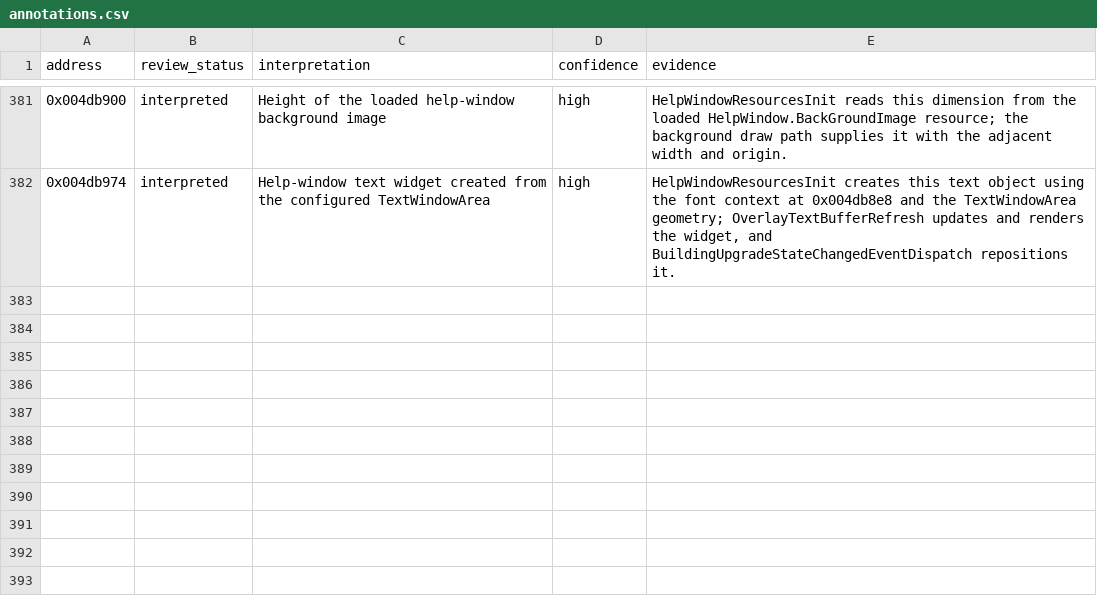
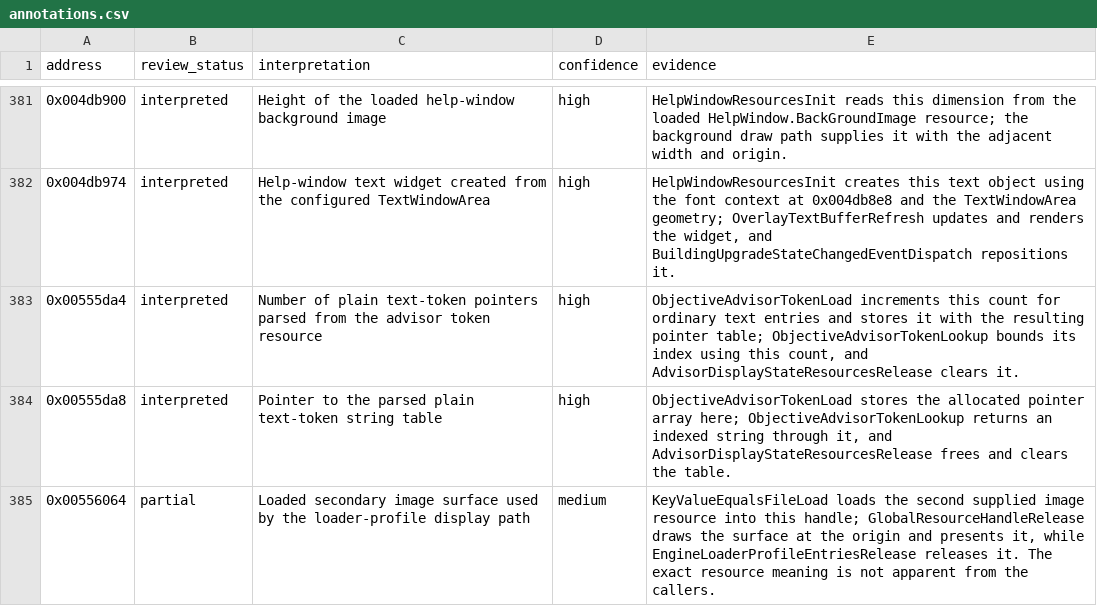
Before and after one commit to robbert229/lrr-portable, a CSV file: docs/dat/annotations.csv, drawn as a sheet; only a part is shown, gaps mark what is left out.

Commit message:
docs: annotate advisor token and loader display globals

```diff
--- a/docs/dat/annotations.csv
+++ b/docs/dat/annotations.csv
@@ -382 +382,4 @@ address,review_status,interpretation,confidence,evidence
 0x004db974,interpreted,Help-window text widget created from the configured TextWindowArea,high,"HelpWindowResourcesInit creates this text object using the font context at 0x004db8e8 and the TextWindowArea geometry; OverlayTextBufferRefresh updates and renders the widget, and BuildingUpgradeStateChangedEventDispatch repositions it."
+0x00555da4,interpreted,Number of plain text-token pointers parsed from the advisor token resource,high,"ObjectiveAdvisorTokenLoad increments this count for ordinary text entries and stores it with the resulting pointer table; ObjectiveAdvisorTokenLookup bounds its index using this count, and AdvisorDisplayStateResourcesRelease clears it."
+0x00555da8,interpreted,Pointer to the parsed plain text-token string table,high,"ObjectiveAdvisorTokenLoad stores the allocated pointer array here; ObjectiveAdvisorTokenLookup returns an indexed string through it, and AdvisorDisplayStateResourcesRelease frees and clears the table."
+0x00556064,partial,Loaded secondary image surface used by the loader-profile display path,medium,"KeyValueEqualsFileLoad loads the second supplied image resource into this handle; GlobalResourceHandleRelease draws the surface at the origin and presents it, while EngineLoaderProfileEntriesRelease releases it. The exact resource meaning is not apparent from the callers."
```
Also changed, not shown: docs/dat/globals.csv.
